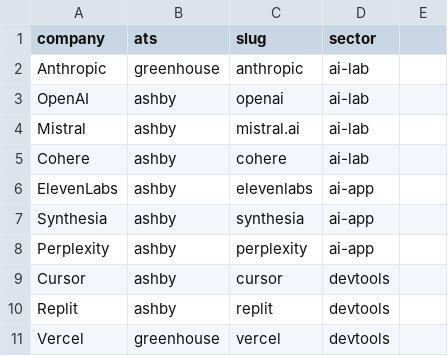
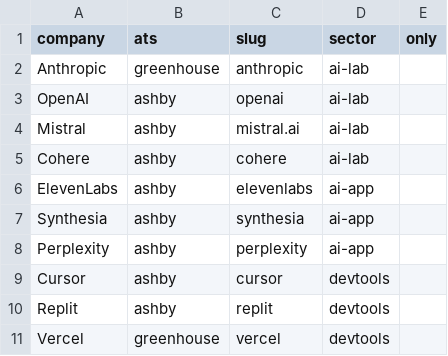
Before and after one commit to SI-LC/gus, a CSV file: watchlist.example.csv, drawn as a sheet.

```diff
--- a/watchlist.example.csv
+++ b/watchlist.example.csv
@@ -1,2 +1,2 @@
-company,ats,slug,sector
+company,ats,slug,sector,only
 Anthropic,greenhouse,anthropic,ai-lab
```
Also changed, not shown: 5 other files.
